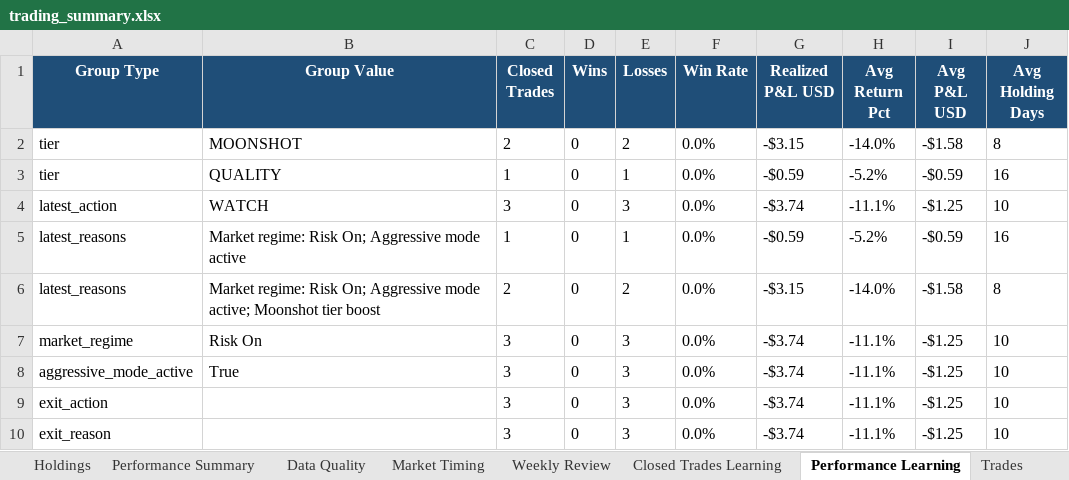
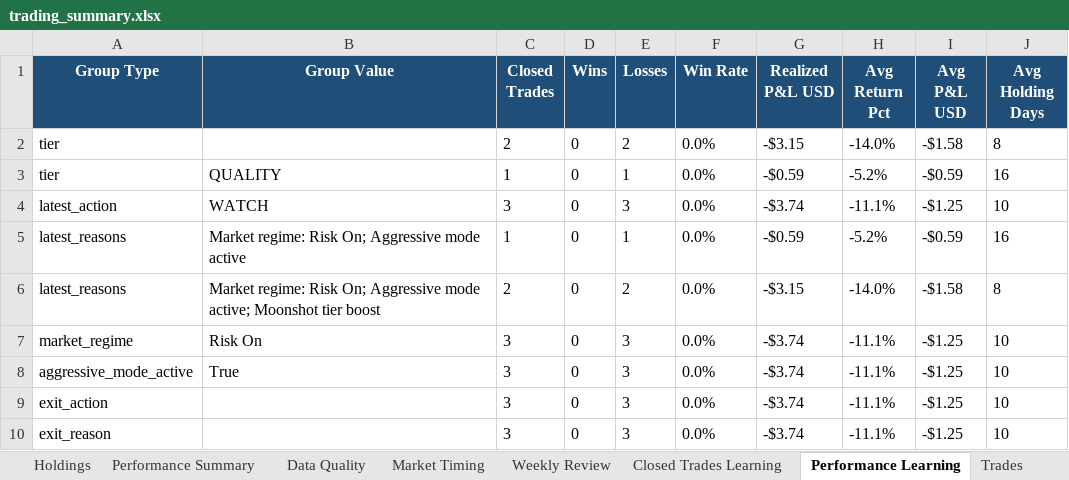
Before and after one commit to nicklc14/trading-engine-v2, an Excel workbook: output/trading_summary.xlsx, sheet Performance Learning, drawn as a sheet; values as stored, in another font and other column widths than the file's, no borders; the diff names each change by its address in the sheet, - before the commit and + after, or states it on an @@ line.

```diff
--- a/output/trading_summary.xlsx (sheet Performance Learning)
+++ b/output/trading_summary.xlsx (sheet Performance Learning)
-B2 (Group Value): MOONSHOT
+B2 (Group Value): (empty)
```
Also changed, not shown: sheet Candidate Review, sheet Market Data, sheet Closed Trades Learning, sheet Data Quality, 9 other files.
